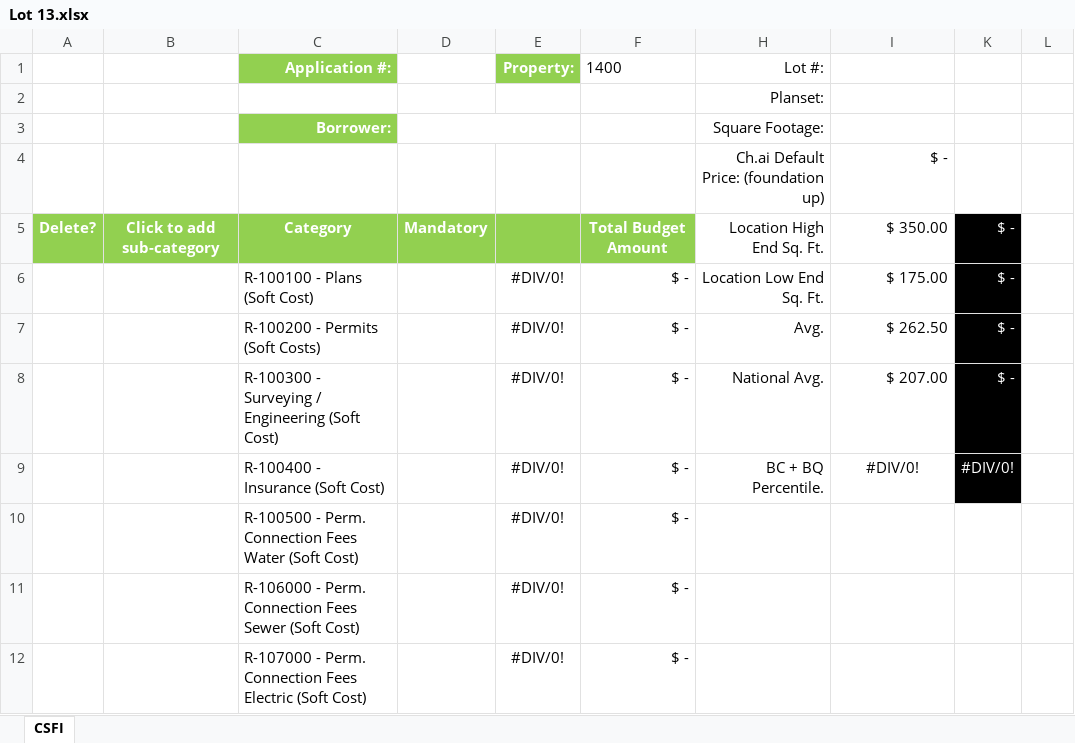
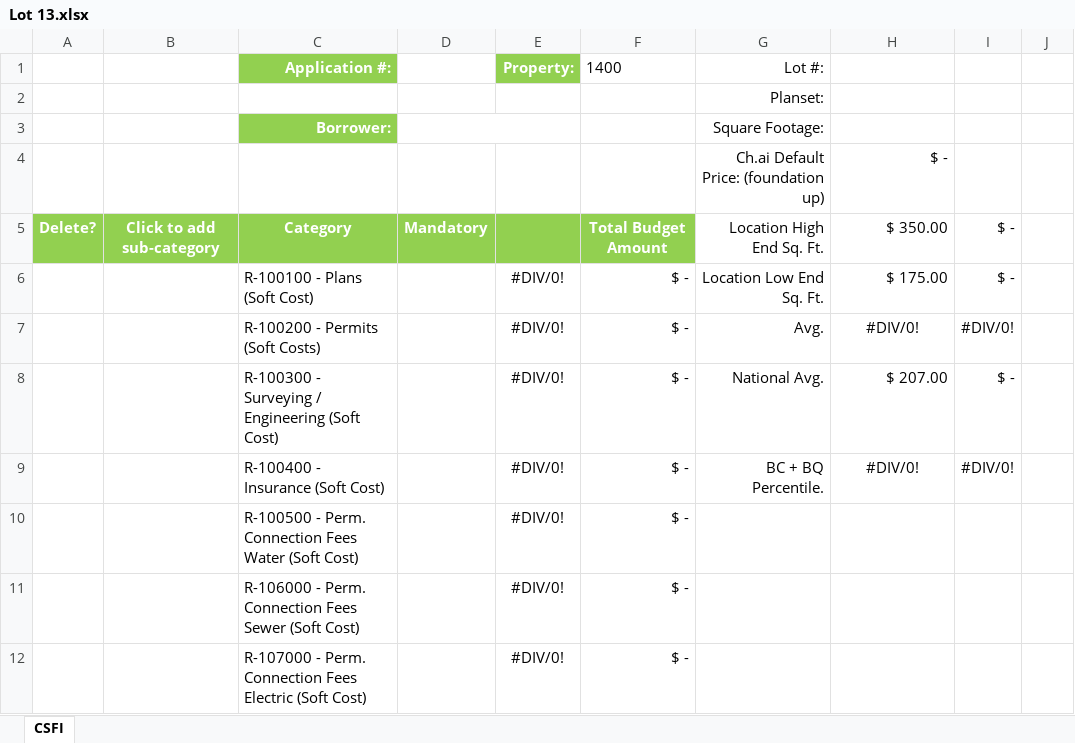
Before and after one commit to DeploymentService/Tool-Deployment-Order, an Excel workbook: QTOCostEstimation/Lot 13.xlsx, sheet CSFI, drawn as a sheet; only a part is shown; values as stored, in another font and other column widths than the file's, no borders; charts and pictures not drawn; removed rows and columns are numbered as before the commit, all else as after; the diff names each change by its address in the sheet, - before the commit and + after, or states it on an @@ line.

```diff
--- a/QTOCostEstimation/Lot 13.xlsx (sheet CSFI)
+++ b/QTOCostEstimation/Lot 13.xlsx (sheet CSFI)
-column K, rows 5-12: $ - | $ - | $ - | $ - | #DIV/0! | 1400 | 1400 | 1400
+column I, rows 5-9: $ - | $ - | #DIV/0! | $ - | #DIV/0!
-H7: $ 262.50
+H7: #DIV/0!
-H7 alignment: right
+H7 alignment: center
```
Also changed, not shown: formulas that keep their value, hidden cells, charts or pictures, 11 other files.
